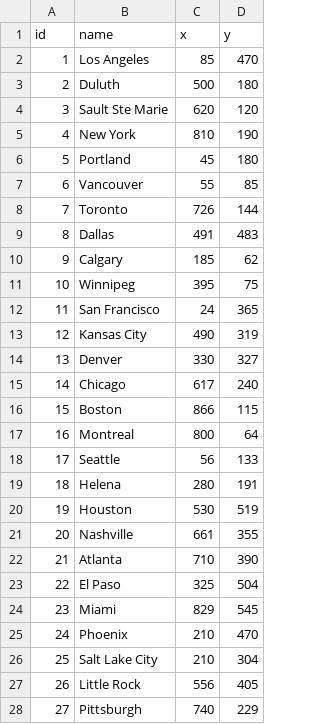
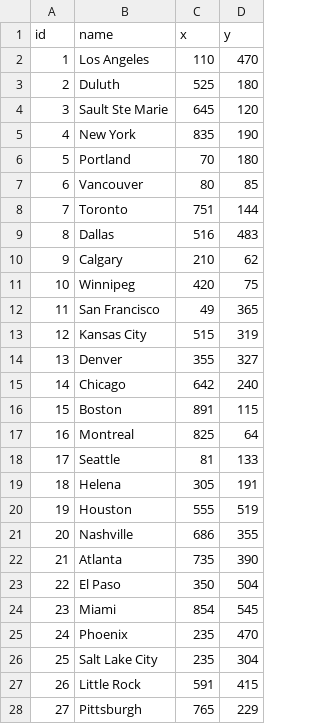
Before and after one commit to Widdershin/train-empire, a CSV file: data/cities.csv, drawn as a sheet; only a part is shown; the diff covers the shown part only.

Commit message:
Moved all cities 25px right

```diff
--- a/data/cities.csv
+++ b/data/cities.csv
@@ -1,28 +1,28 @@
 id,name,x,y
-1,Los Angeles,85,470
-2,Duluth,500,180
-3,Sault Ste Marie,620,120
-4,New York,810,190
-5,Portland,45,180
-6,Vancouver,55,85
-7,Toronto,726,144
-8,Dallas,491,483
-9,Calgary,185,62
-10,Winnipeg,395,75
-11,San Francisco,24,365
-12,Kansas City,490,319
-13,Denver,330,327
-14,Chicago,617,240
-15,Boston,866,115
-16,Montreal,800,64
-17,Seattle,56,133
-18,Helena,280,191
-19,Houston,530,519
-20,Nashville,661,355
-21,Atlanta,710,390
-22,El Paso,325,504
-23,Miami,829,545
-24,Phoenix,210,470
-25,Salt Lake City,210,304
-26,Little Rock,556,405
-27,Pittsburgh,740,229
+1,Los Angeles,110,470
+2,Duluth,525,180
+3,Sault Ste Marie,645,120
+4,New York,835,190
+5,Portland,70,180
+6,Vancouver,80,85
+7,Toronto,751,144
+8,Dallas,516,483
+9,Calgary,210,62
+10,Winnipeg,420,75
+11,San Francisco,49,365
+12,Kansas City,515,319
+13,Denver,355,327
+14,Chicago,642,240
+15,Boston,891,115
+16,Montreal,825,64
+17,Seattle,81,133
+18,Helena,305,191
+19,Houston,555,519
+20,Nashville,686,355
+21,Atlanta,735,390
+22,El Paso,350,504
+23,Miami,854,545
+24,Phoenix,235,470
+25,Salt Lake City,235,304
+26,Little Rock,591,415
+27,Pittsburgh,765,229
```
Also changed, not shown: 9 edited cells elsewhere in this file.
